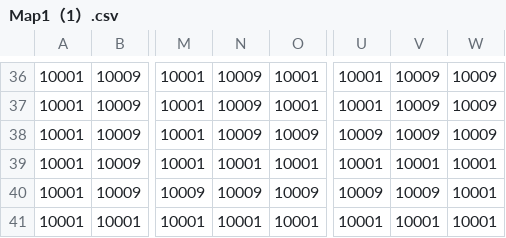
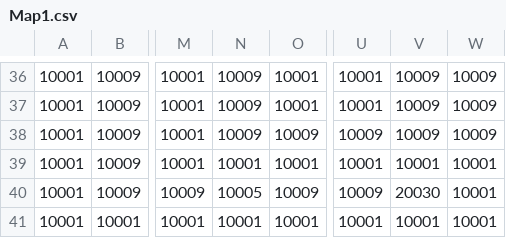
Before and after one commit to MarcAnthorn/CoreBlazer_2025_2_20_Ver2, a CSV file: Assets/Resources/MapDatas/Map1.csv (was Assets/Resources/MapDatas/Map1（1）.csv), drawn as a sheet; only a part is shown, gaps mark what is left out; the diff covers the shown part only; the diff names each change by its address in the sheet, - before the commit and + after, or states it on an @@ line.

```diff
--- a/Assets/Resources/MapDatas/Map1（1）.csv
+++ b/Assets/Resources/MapDatas/Map1.csv
-N40: 10009
+N40: 10005
-V40: 10009
+V40: 20030
```
Also changed, not shown: 17 edited cells elsewhere in this file.
